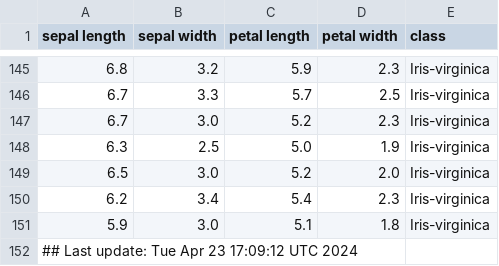
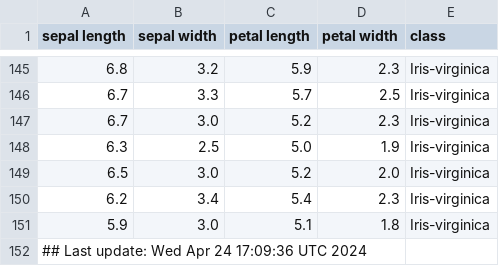
Before and after one commit to btmonier/misc_r_scripts, a CSV file: data/iris_dataset.csv, drawn as a sheet; only a part is shown, gaps mark what is left out.

Commit message:
GitHub Actions test

```diff
--- a/data/iris_dataset.csv
+++ b/data/iris_dataset.csv
@@ -151,2 +151,2 @@ sepal length,sepal width,petal length,petal width,class
 5.9,3.0,5.1,1.8,Iris-virginica
-## Last update: Tue Apr 23 17:09:12 UTC 2024
+## Last update: Wed Apr 24 17:09:36 UTC 2024
```
